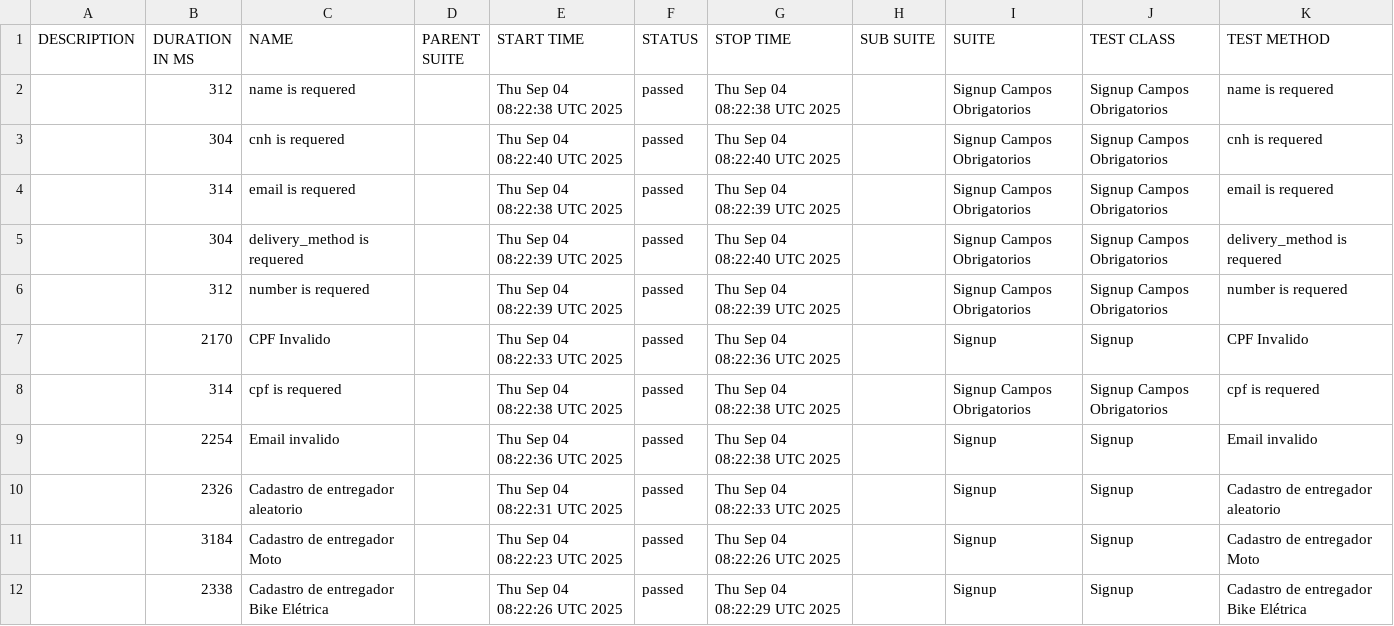
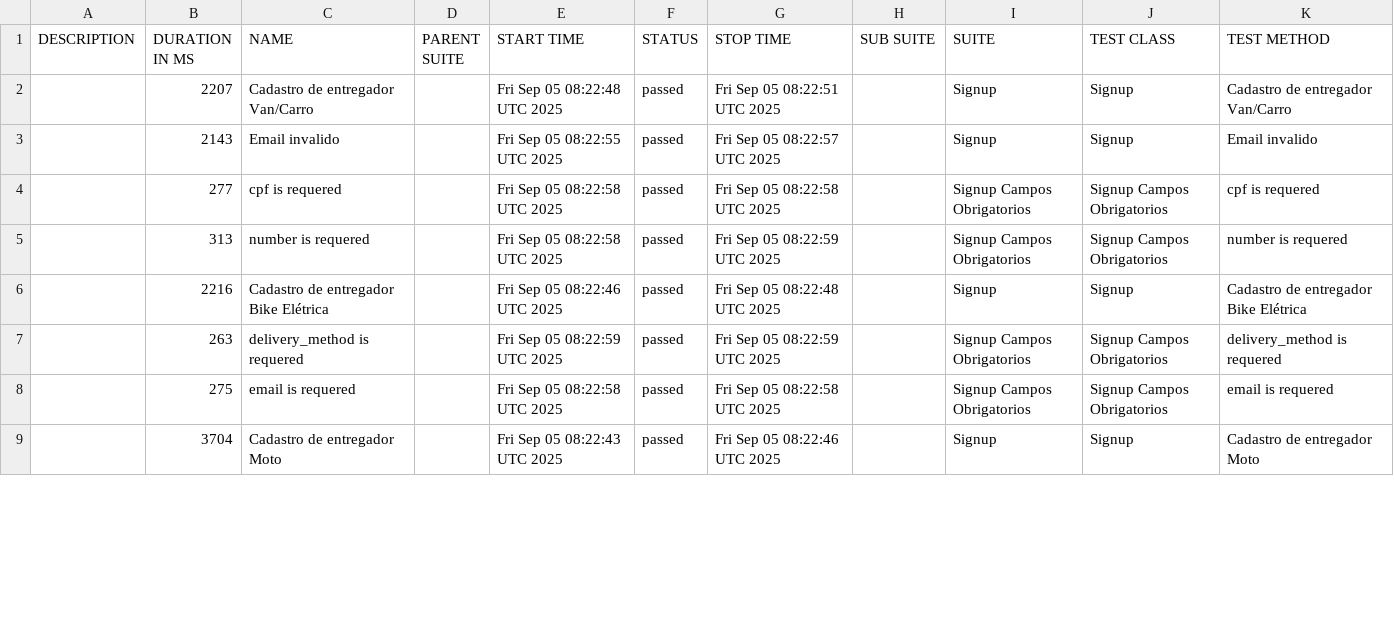
Before and after one commit to diegobbarbosa09/buger-eats-cypress, a CSV file: data/suites.csv, drawn as a sheet; only a part is shown; the diff covers the shown part only.

```diff
--- a/data/suites.csv
+++ b/data/suites.csv
@@ -1,12 +1,9 @@
 "DESCRIPTION","DURATION IN MS","NAME","PARENT SUITE","START TIME","STATUS","STOP TIME","SUB SUITE","SUITE","TEST CLASS","TEST METHOD"
-"","312","name is requered","","Thu Sep 04 08:22:38 UTC 2025","passed","Thu Sep 04 08:22:38 UTC 2025","","Signup Campos Obrigatorios","Signup Campos Obrigatorios","name is requered"
-"","304","cnh is requered","","Thu Sep 04 08:22:40 UTC 2025","passed","Thu Sep 04 08:22:40 UTC 2025","","Signup Campos Obrigatorios","Signup Campos Obrigatorios","cnh is requered"
-"","314","email is requered","","Thu Sep 04 08:22:38 UTC 2025","passed","Thu Sep 04 08:22:39 UTC 2025","","Signup Campos Obrigatorios","Signup Campos Obrigatorios","email is requered"
-"","304","delivery_method is requered","","Thu Sep 04 08:22:39 UTC 2025","passed","Thu Sep 04 08:22:40 UTC 2025","","Signup Campos Obrigatorios","Signup Campos Obrigatorios","delivery_method is requered"
-"","312","number is requered","","Thu Sep 04 08:22:39 UTC 2025","passed","Thu Sep 04 08:22:39 UTC 2025","","Signup Campos Obrigatorios","Signup Campos Obrigatorios","number is requered"
-"","2170","CPF Invalido","","Thu Sep 04 08:22:33 UTC 2025","passed","Thu Sep 04 08:22:36 UTC 2025","","Signup","Signup","CPF Invalido"
-"","314","cpf is requered","","Thu Sep 04 08:22:38 UTC 2025","passed","Thu Sep 04 08:22:38 UTC 2025","","Signup Campos Obrigatorios","Signup Campos Obrigatorios","cpf is requered"
-"","2254","Email invalido","","Thu Sep 04 08:22:36 UTC 2025","passed","Thu Sep 04 08:22:38 UTC 2025","","Signup","Signup","Email invalido"
-"","2326","Cadastro de entregador aleatorio","","Thu Sep 04 08:22:31 UTC 2025","passed","Thu Sep 04 08:22:33 UTC 2025","","Signup","Signup","Cadastro de entregador aleatorio"
-"","3184","Cadastro de entregador Moto","","Thu Sep 04 08:22:23 UTC 2025","passed","Thu Sep 04 08:22:26 UTC 2025","","Signup","Signup","Cadastro de entregador Moto"
-"","2338","Cadastro de entregador Bike Elétrica","","Thu Sep 04 08:22:26 UTC 2025","passed","Thu Sep 04 08:22:29 UTC 2025","","Signup","Signup","Cadastro de entregador Bike Elétrica"
+"","2207","Cadastro de entregador Van/Carro","","Fri Sep 05 08:22:48 UTC 2025","passed","Fri Sep 05 08:22:51 UTC 2025","","Signup","Signup","Cadastro de entregador Van/Carro"
+"","2143","Email invalido","","Fri Sep 05 08:22:55 UTC 2025","passed","Fri Sep 05 08:22:57 UTC 2025","","Signup","Signup","Email invalido"
+"","277","cpf is requered","","Fri Sep 05 08:22:58 UTC 2025","passed","Fri Sep 05 08:22:58 UTC 2025","","Signup Campos Obrigatorios","Signup Campos Obrigatorios","cpf is requered"
+"","313","number is requered","","Fri Sep 05 08:22:58 UTC 2025","passed","Fri Sep 05 08:22:59 UTC 2025","","Signup Campos Obrigatorios","Signup Campos Obrigatorios","number is requered"
+"","2216","Cadastro de entregador Bike Elétrica","","Fri Sep 05 08:22:46 UTC 2025","passed","Fri Sep 05 08:22:48 UTC 2025","","Signup","Signup","Cadastro de entregador Bike Elétrica"
+"","263","delivery_method is requered","","Fri Sep 05 08:22:59 UTC 2025","passed","Fri Sep 05 08:22:59 UTC 2025","","Signup Campos Obrigatorios","Signup Campos Obrigatorios","delivery_method is requered"
+"","275","email is requered","","Fri Sep 05 08:22:58 UTC 2025","passed","Fri Sep 05 08:22:58 UTC 2025","","Signup Campos Obrigatorios","Signup Campos Obrigatorios","email is requered"
+"","3704","Cadastro de entregador Moto","","Fri Sep 05 08:22:43 UTC 2025","passed","Fri Sep 05 08:22:46 UTC 2025","","Signup","Signup","Cadastro de entregador Moto"
```
Also changed, not shown: 3 added rows and 8 edited cells elsewhere in this file, 40 other files.
